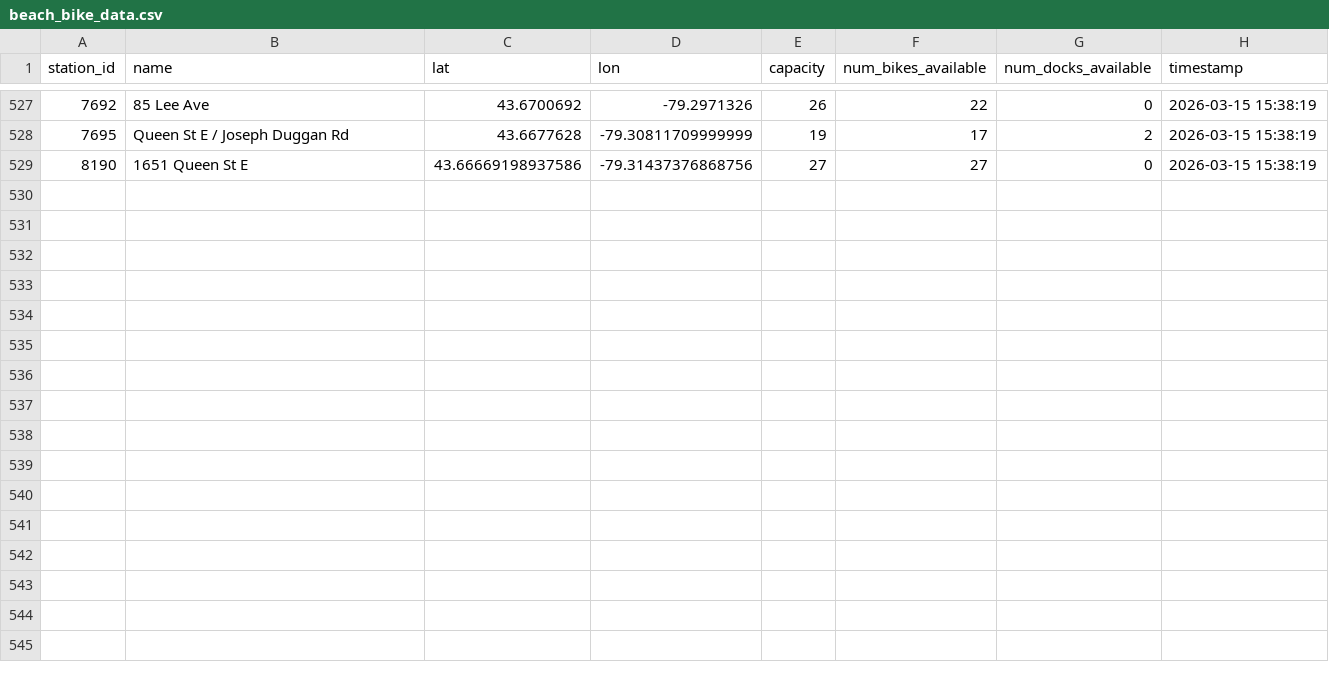
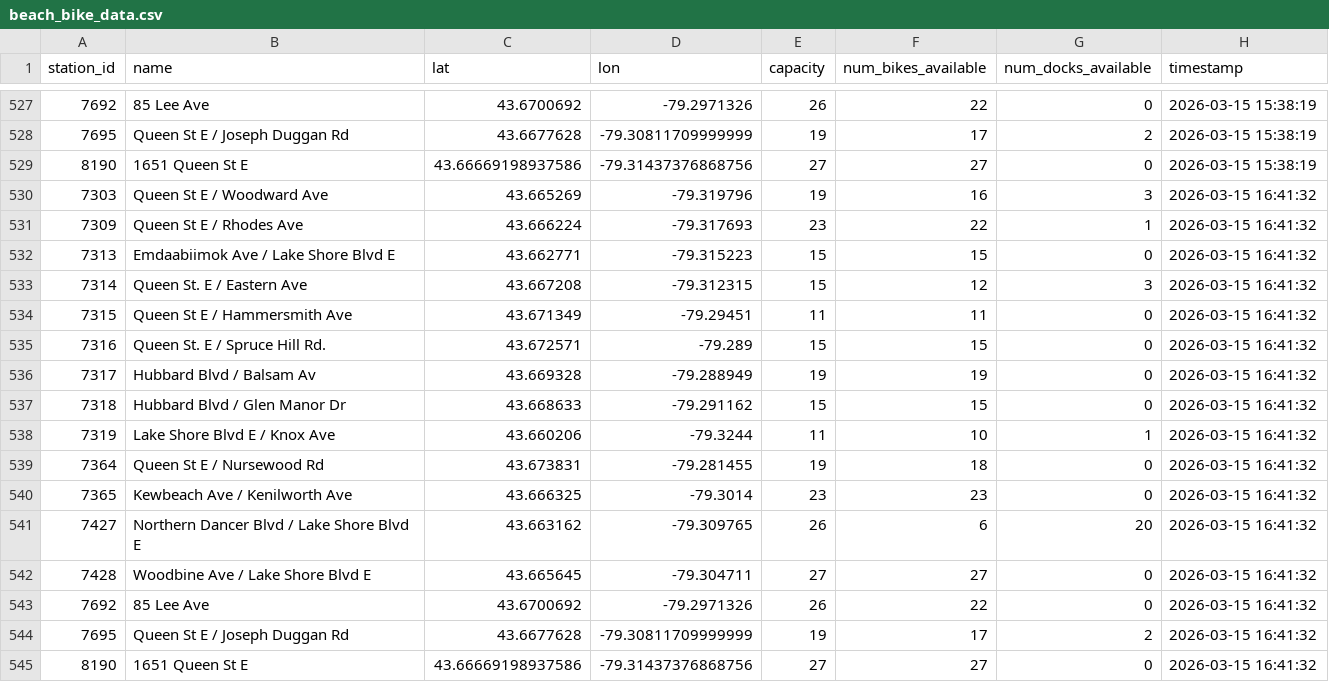
Before and after one commit to arusansurendiran/the-beach-bike-data, a CSV file: beach_bike_data.csv, drawn as a sheet; only a part is shown, gaps mark what is left out; the diff names each change by its address in the sheet, - before the commit and + after, or states it on an @@ line.

```diff
--- a/beach_bike_data.csv
+++ b/beach_bike_data.csv
+row 530: 7303 | Queen St E / Woodward Ave | 43.665269 | -79.319796 | 19 | 16 | 3 | 2026-03-15 16:41:32
+row 531: 7309 | Queen St E / Rhodes Ave | 43.666224 | -79.317693 | 23 | 22 | 1 | 2026-03-15 16:41:32
+row 532: 7313 | Emdaabiimok Ave / Lake Shore Blvd E | 43.662771 | -79.315223 | 15 | 15 | 0 | 2026-03-15 16:41:32
+row 533: 7314 | Queen St. E / Eastern Ave | 43.667208 | -79.312315 | 15 | 12 | 3 | 2026-03-15 16:41:32
+row 534: 7315 | Queen St E / Hammersmith Ave | 43.671349 | -79.29451 | 11 | 11 | 0 | 2026-03-15 16:41:32
+row 535: 7316 | Queen St. E / Spruce Hill Rd. | 43.672571 | -79.289 | 15 | 15 | 0 | 2026-03-15 16:41:32
+row 536: 7317 | Hubbard Blvd / Balsam Av | 43.669328 | -79.288949 | 19 | 19 | 0 | 2026-03-15 16:41:32
+row 537: 7318 | Hubbard Blvd / Glen Manor Dr | 43.668633 | -79.291162 | 15 | 15 | 0 | 2026-03-15 16:41:32
+row 538: 7319 | Lake Shore Blvd E / Knox Ave | 43.660206 | -79.3244 | 11 | 10 | 1 | 2026-03-15 16:41:32
+row 539: 7364 | Queen St E / Nursewood Rd | 43.673831 | -79.281455 | 19 | 18 | 0 | 2026-03-15 16:41:32
+row 540: 7365 | Kewbeach Ave / Kenilworth Ave | 43.666325 | -79.3014 | 23 | 23 | 0 | 2026-03-15 16:41:32
+row 541: 7427 | Northern Dancer Blvd / Lake Shore Blvd E | 43.663162 | -79.309765 | 26 | 6 | 20 | 2026-03-15 16:41:32
+row 542: 7428 | Woodbine Ave / Lake Shore Blvd E | 43.665645 | -79.304711 | 27 | 27 | 0 | 2026-03-15 16:41:32
+row 543: 7692 | 85 Lee Ave | 43.6700692 | -79.2971326 | 26 | 22 | 0 | 2026-03-15 16:41:32
+row 544: 7695 | Queen St E / Joseph Duggan Rd | 43.6677628 | -79.30811709999999 | 19 | 17 | 2 | 2026-03-15 16:41:32
+row 545: 8190 | 1651 Queen St E | 43.66669198937586 | -79.31437376868756 | 27 | 27 | 0 | 2026-03-15 16:41:32
```
